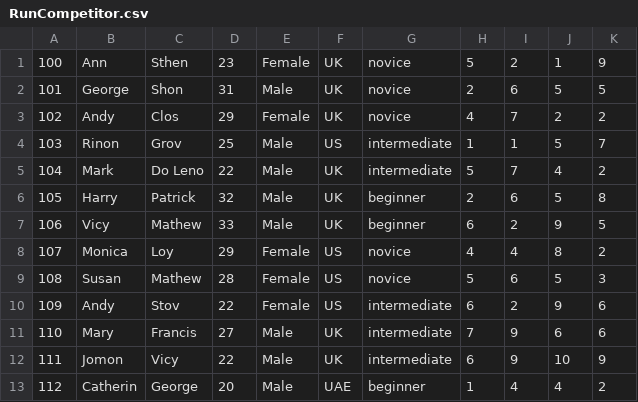
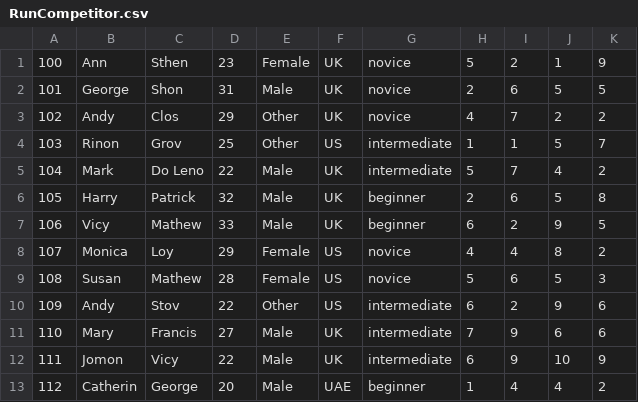
Before and after one commit to cameronmgj/software-architecture, a CSV file: pt2/RunCompetitor.csv, drawn as a sheet.

```diff
--- a/pt2/RunCompetitor.csv
+++ b/pt2/RunCompetitor.csv
@@ -2,4 +2,4 @@
 101,George,Shon,31,Male,UK,novice,2,6,5,5
-102,Andy,Clos,29,Female,UK,novice,4,7,2,2
-103,Rinon,Grov,25,Male,US,intermediate,1,1,5,7
+102,Andy,Clos,29,Other,UK,novice,4,7,2,2
+103,Rinon,Grov,25,Other,US,intermediate,1,1,5,7
 104,Mark,Do Leno,22,Male,UK,intermediate,5,7,4,2
@@ -9,3 +9,3 @@
 108,Susan,Mathew,28,Female,US,novice,5,6,5,3
-109,Andy,Stov,22,Female,US,intermediate,6,2,9,6
+109,Andy,Stov,22,Other,US,intermediate,6,2,9,6
 110,Mary,Francis,27,Male,UK,intermediate,7,9,6,6
```
Also changed, not shown: 11 other files.
